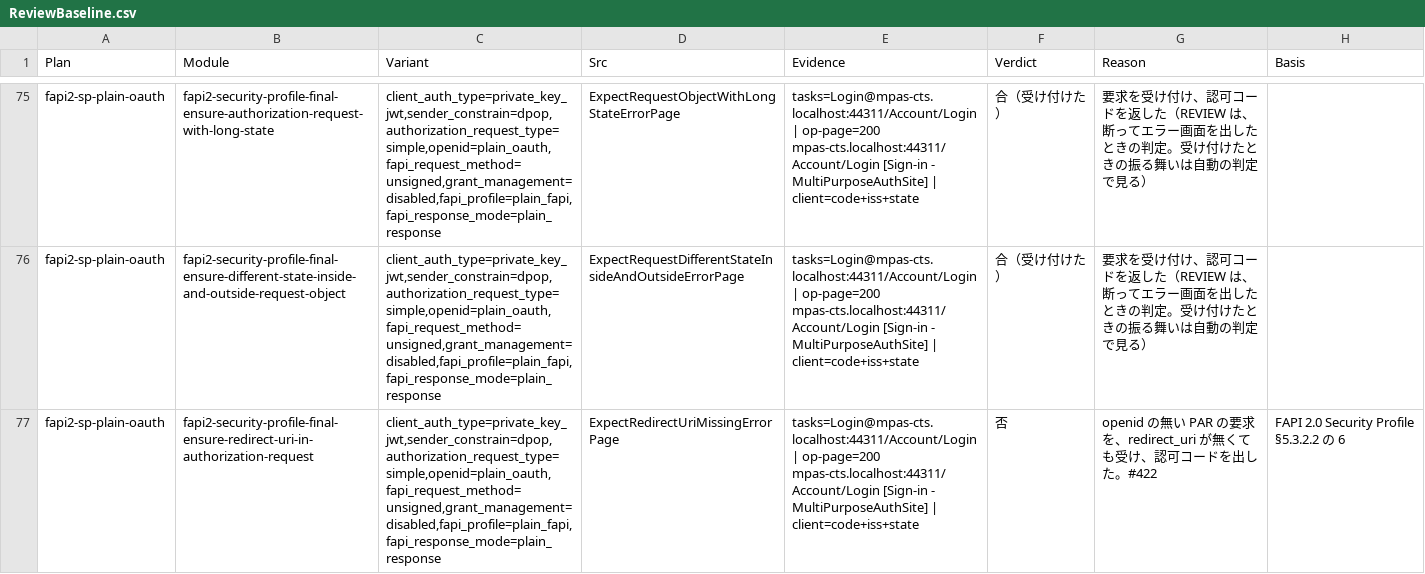
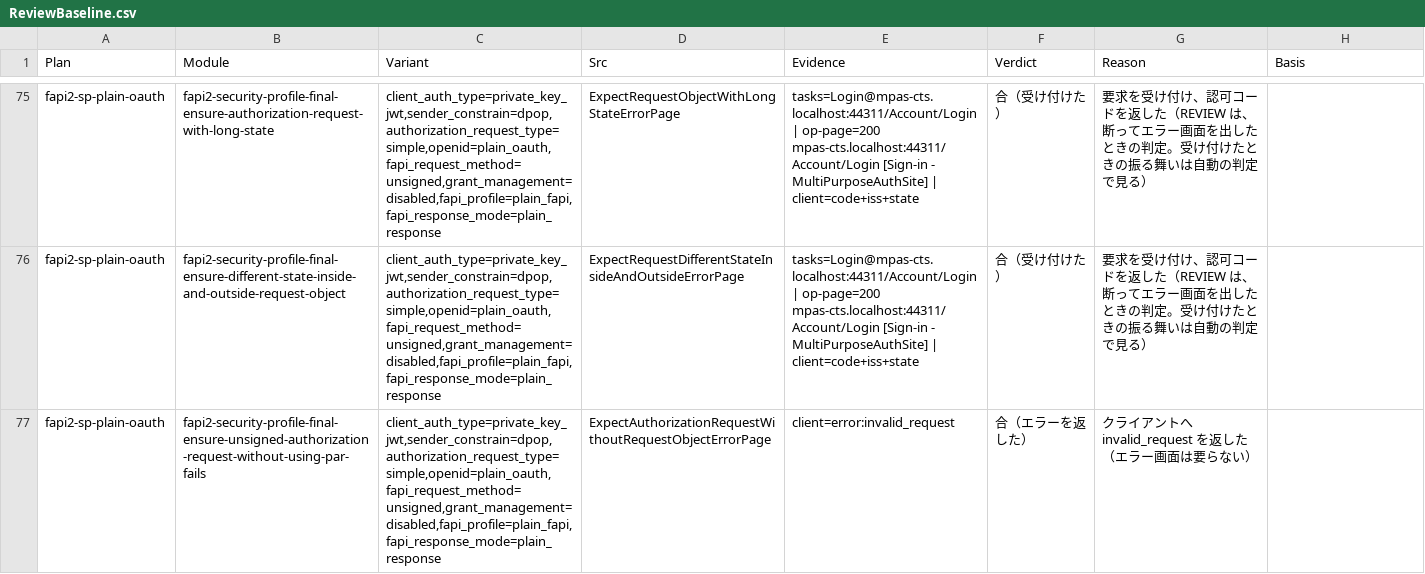
Before and after one commit to OpenTouryoProject/MultiPurposeAuthSite, a CSV file: container/CTS/ReviewBaseline.csv, drawn as a sheet; only a part is shown, gaps mark what is left out; the shorter side is filled out with more unchanged rows; the diff covers the shown part only; the diff names each change by its address in the sheet, - before the commit and + after, or states it on an @@ line.

Commit message:
fixed #422 FAPI の登録では redirect_uri を省けなくした。
- fapi2 は PAR の要求で openid の有無によらず、fapi1 は経路によらずすべての認可要求で、redirect_uri が無ければ invalid_request で断る（FAPI 2.0 Security Profile §5.3.2.2 の 6・FAPI 1.0 Baseline §5.2.2 の 9）。
- RT-422.1〜.3 を足し、適合性テストの fapi2-sp-plain-oauth の 2 モジュールが通ったので、container/CTS/README.md と REVIEW の基準を直した。

Found-By: test-added (#416 で足した適合性テストのプラン fapi2-sp-plain-oauth)
Tested-with: e2e, manual
Reviewed-with: quality-reviewer (claude-sonnet-5-5)

```diff
--- a/container/CTS/ReviewBaseline.csv
+++ b/container/CTS/ReviewBaseline.csv
-row 77: fapi2-sp-plain-oauth | fapi2-security-profile-final-ensure-redirect-uri-in-authorization-request | client_auth_type=private_key_jwt,sender_constrain=dpop,authorization_request_type=simple,openid=plain_oauth,fapi_request_method=unsigned,grant_management=disabled,fapi_profile=plain_fapi,fapi_response_mode=plain_response | ExpectRedirectUriMissingErrorPage | tasks=Login@mpas-cts.localhost:44311/Account/Login | op-page=200 mpas-cts.localhost:44311/Account/Login [Sign-in - MultiPurposeAuthSite] | client=code+iss+state | 否 | openid の無い PAR の要求を、redirect_uri が無くても受け、認可コードを出した。#422 | FAPI 2.0 Security Profile §5.3.2.2 の 6
```
Also changed, not shown: 1 removed row elsewhere in this file, 8 other files.
